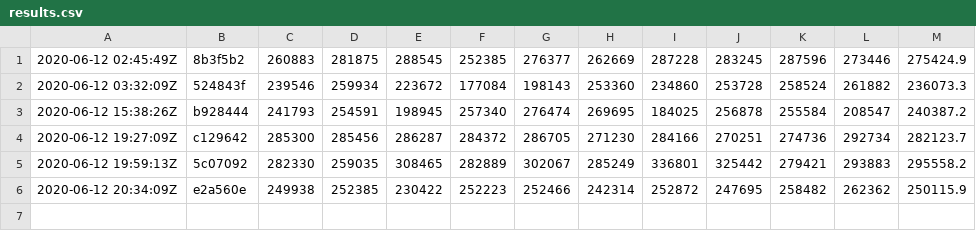
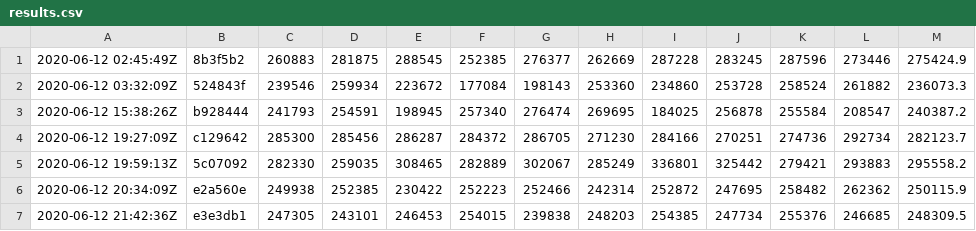
Before and after one commit to ankitshah009/msquic, a CSV file: linux/loopback/results.csv, drawn as a sheet; the diff names each change by its address in the sheet, - before the commit and + after, or states it on an @@ line.

Commit message:
Update latest perf results

```diff
--- a/linux/loopback/results.csv
+++ b/linux/loopback/results.csv
+row 7: 2020-06-12 21:42:36Z | e3e3db1 | 247305 | 243101 | 246453 | 254015 | 239838 | 248203 | 254385 | 247734 | 255376 | 246685 | 248309.5
```
Also changed, not shown: windows/loopback/results.csv.
